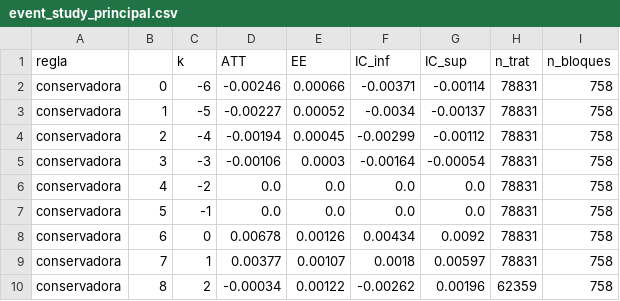
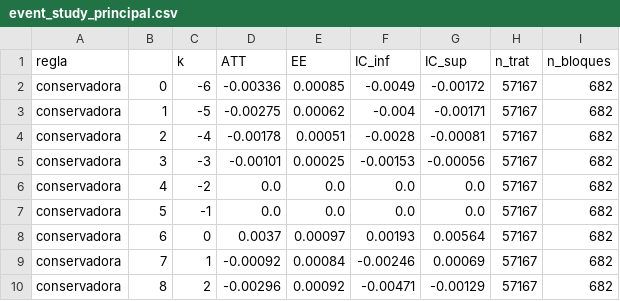
Before and after one commit to cmartinez1524/Mapbiomas, a CSV file: resultados_col2/event_study_principal.csv, drawn as a sheet; only a part is shown; the diff covers the shown part only.

```diff
--- a/resultados_col2/event_study_principal.csv
+++ b/resultados_col2/event_study_principal.csv
@@ -1,10 +1,10 @@
 regla,,k,ATT,EE,IC_inf,IC_sup,n_trat,n_bloques
-conservadora,0,-6,-0.00246,0.00066,-0.00371,-0.00114,78831,758
-conservadora,1,-5,-0.00227,0.00052,-0.0034,-0.00137,78831,758
-conservadora,2,-4,-0.00194,0.00045,-0.00299,-0.00112,78831,758
-conservadora,3,-3,-0.00106,0.0003,-0.00164,-0.00054,78831,758
-conservadora,4,-2,0.0,0.0,0.0,0.0,78831,758
-conservadora,5,-1,0.0,0.0,0.0,0.0,78831,758
-conservadora,6,0,0.00678,0.00126,0.00434,0.0092,78831,758
-conservadora,7,1,0.00377,0.00107,0.0018,0.00597,78831,758
-conservadora,8,2,-0.00034,0.00122,-0.00262,0.00196,62359,758
+conservadora,0,-6,-0.00336,0.00085,-0.0049,-0.00172,57167,682
+conservadora,1,-5,-0.00275,0.00062,-0.004,-0.00171,57167,682
+conservadora,2,-4,-0.00178,0.00051,-0.0028,-0.00081,57167,682
+conservadora,3,-3,-0.00101,0.00025,-0.00153,-0.00056,57167,682
+conservadora,4,-2,0.0,0.0,0.0,0.0,57167,682
+conservadora,5,-1,0.0,0.0,0.0,0.0,57167,682
+conservadora,6,0,0.0037,0.00097,0.00193,0.00564,57167,682
+conservadora,7,1,-0.00092,0.00084,-0.00246,0.00069,57167,682
+conservadora,8,2,-0.00296,0.00092,-0.00471,-0.00129,57167,682
```
Also changed, not shown: 93 edited cells elsewhere in this file, resultados/robustez_persistente.csv, resultados/robustez_region_grupo.csv, 45 other files.
